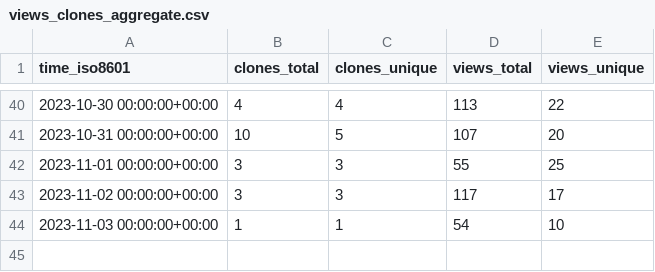
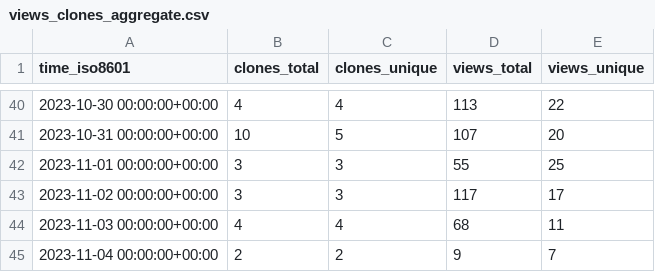
Before and after one commit to DynamicsAndNeuralSystems/catch22, a CSV file: DynamicsAndNeuralSystems/catch22/ghrs-data/views_clones_aggregate.csv, drawn as a sheet; only a part is shown, gaps mark what is left out.

```diff
--- a/DynamicsAndNeuralSystems/catch22/ghrs-data/views_clones_aggregate.csv
+++ b/DynamicsAndNeuralSystems/catch22/ghrs-data/views_clones_aggregate.csv
@@ -43,2 +43,3 @@ time_iso8601,clones_total,clones_unique,views_total,views_unique
 2023-11-02 00:00:00+00:00,3,3,117,17
-2023-11-03 00:00:00+00:00,1,1,54,10
+2023-11-03 00:00:00+00:00,4,4,68,11
+2023-11-04 00:00:00+00:00,2,2,9,7
```
Also changed, not shown: 1 other file.
